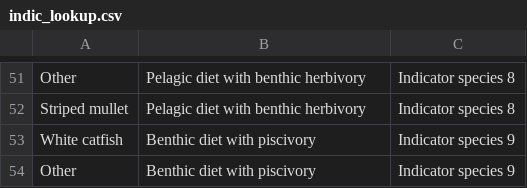
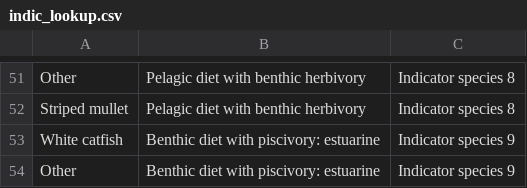
Before and after one commit to SCCWRP/SQO_web, a CSV file: data/raw/indic_lookup.csv, drawn as a sheet; only a part is shown, gaps mark what is left out.

Commit message:
changed indic 9 name

```diff
--- a/data/raw/indic_lookup.csv
+++ b/data/raw/indic_lookup.csv
@@ -52,3 +52,3 @@ Other,Pelagic diet with benthic herbivory,Indicator species 8
 Striped mullet,Pelagic diet with benthic herbivory,Indicator species 8
-White catfish,Benthic diet with piscivory,Indicator species 9
-Other,Benthic diet with piscivory,Indicator species 9
+White catfish,Benthic diet with piscivory: estuarine,Indicator species 9
+Other,Benthic diet with piscivory: estuarine,Indicator species 9
```
Also changed, not shown: 2 other files.
